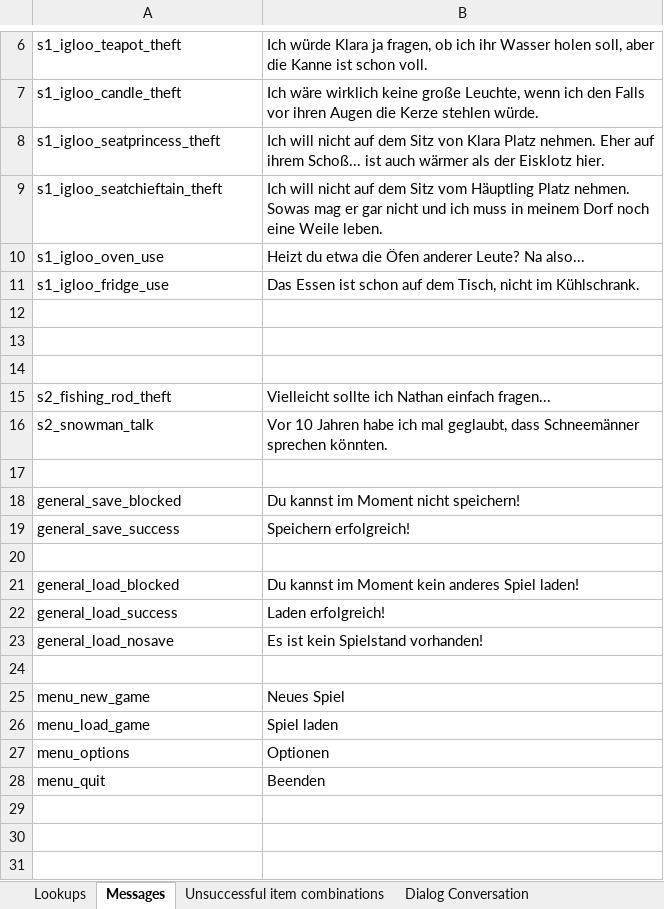
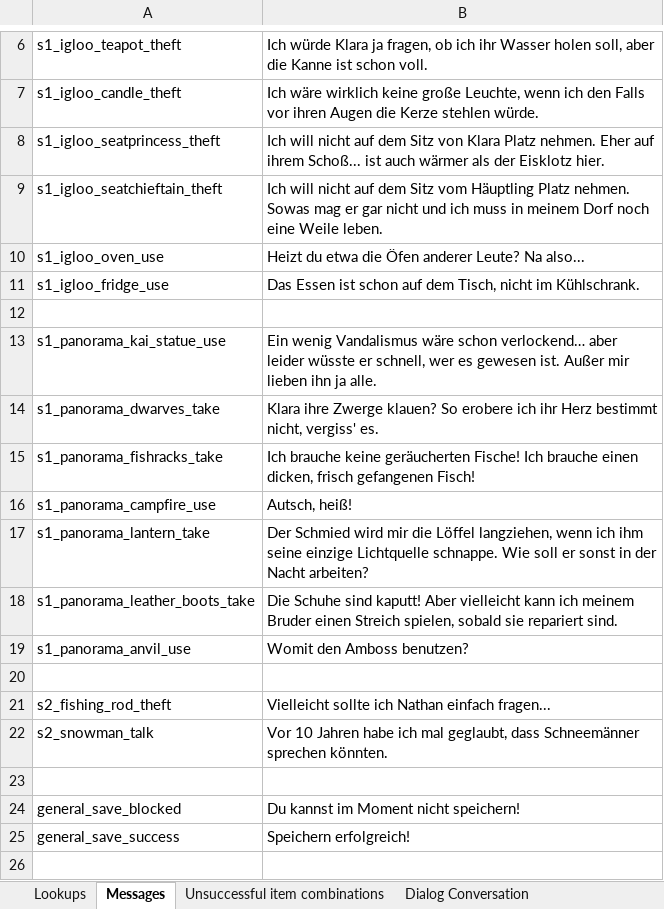
Before and after one commit to 00checker00/ProjectIce, an Excel workbook: android/assets/ProjectIce-Lines (Philipps Baustelle).xlsx, sheet Messages, drawn as a sheet; only a part is shown, gaps mark what is left out; the shorter side is filled out with more unchanged rows; values as stored, in another font and other column widths than the file's, no borders; the diff names each change by its address in the sheet, - before the commit and + after, or states it on an @@ line.

Commit message:
Panorama-Szene mit Hotspots besiedelt Hotspot-Fix in Iglu-Szene Target-Koordinaten und Andi-Ausrichtung in allen Szenen korrigiert

```diff
--- a/android/assets/ProjectIce-Lines (Philipps Baustelle).xlsx (sheet Messages)
+++ b/android/assets/ProjectIce-Lines (Philipps Baustelle).xlsx (sheet Messages)
-row 13: (empty)
+row 13: s1_panorama_kai_statue_use | Ein wenig Vandalismus wäre schon verlockend… aber leider wüsste er schnell, wer es gewesen ist. Außer mir lieben ihn ja alle.
+row 14: s1_panorama_dwarves_take | Klara ihre Zwerge klauen? So erobere ich ihr Herz bestimmt nicht, vergiss' es.
+row 15: s1_panorama_fishracks_take | Ich brauche keine geräucherten Fische! Ich brauche einen dicken, frisch gefangenen Fisch!
+row 16: s1_panorama_campfire_use | Autsch, heiß!
+row 17: s1_panorama_lantern_take | Der Schmied wird mir die Löffel langziehen, wenn ich ihm seine einzige Lichtquelle schnappe. Wie soll er sonst in der Nacht arbeiten?
+row 18: s1_panorama_leather_boots_take | Die Schuhe sind kaputt! Aber vielleicht kann ich meinem Bruder einen Streich spielen, sobald sie repariert sind.
+row 19: s1_panorama_anvil_use | Womit den Amboss benutzen?
```
Also changed, not shown: sheet Lookups, sheet Dialog Conversation, 22 other files.
